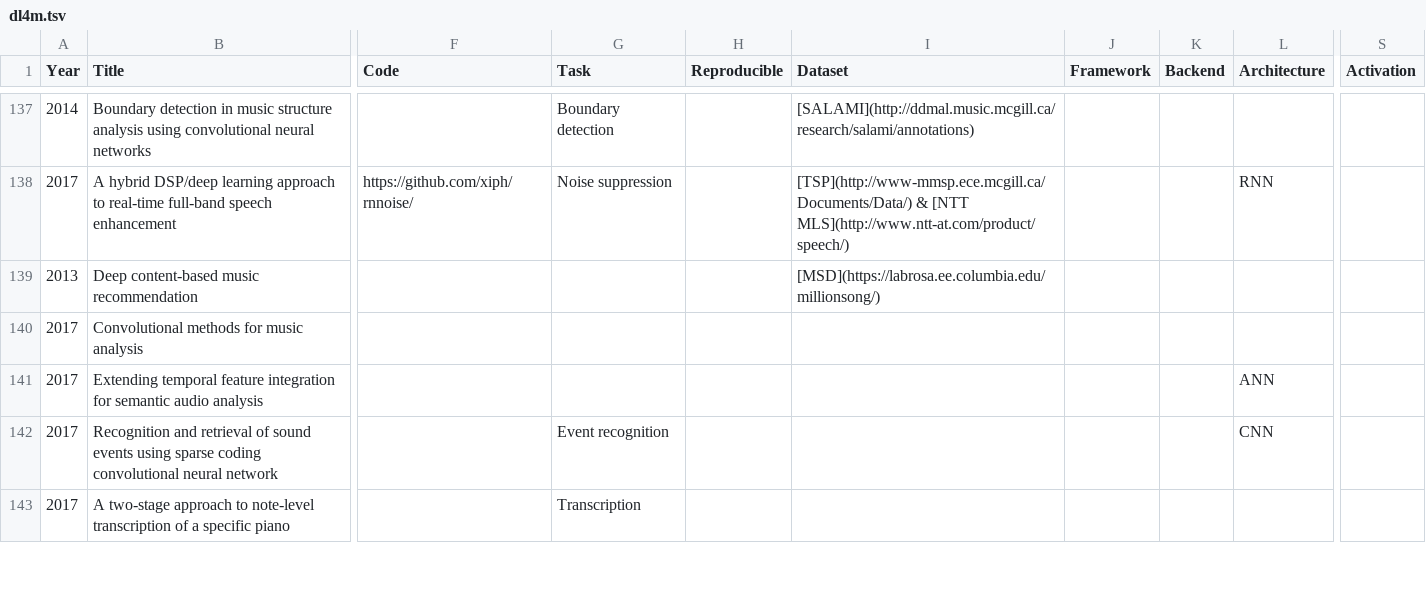
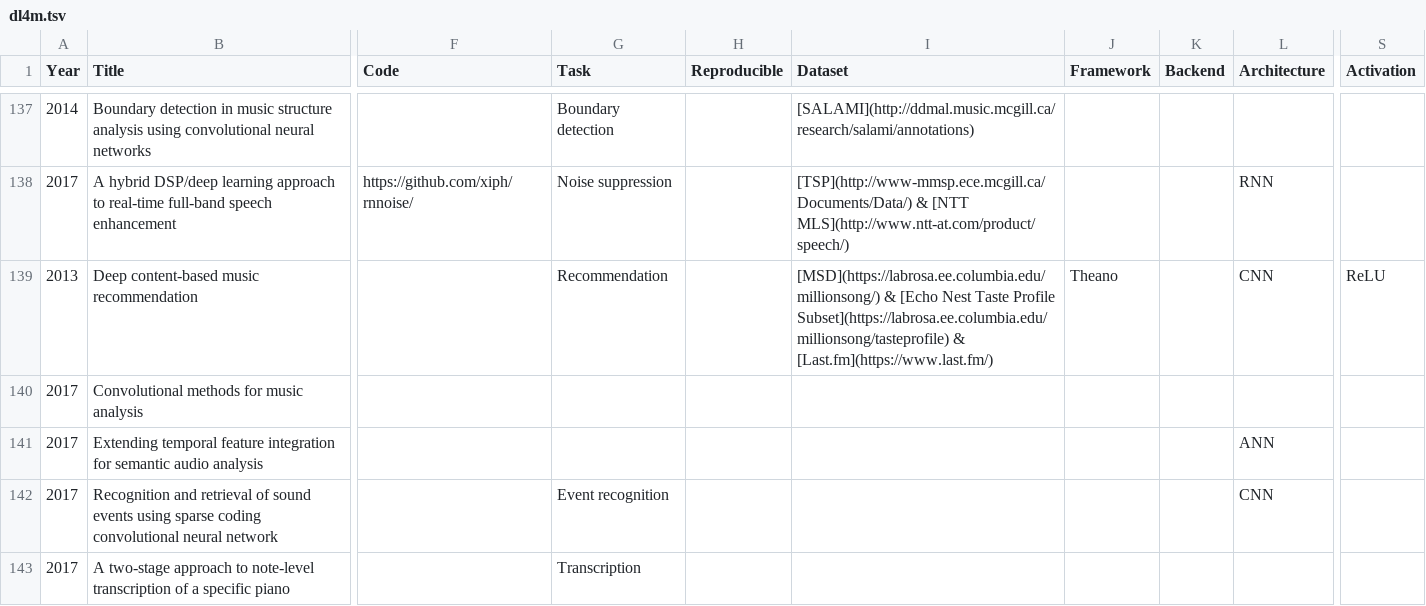
Before and after one commit to ybayle/awesome-deep-learning-music, a TSV file: dl4m.tsv, drawn as a sheet; only a part is shown, gaps mark what is left out; the diff covers the shown part only; the diff names each change by its address in the sheet, - before the commit and + after, or states it on an @@ line.

```diff
--- a/dl4m.tsv
+++ b/dl4m.tsv
-G139 (Task): (empty)
+G139 (Task): Recommendation
-I139 (Dataset): [MSD](https://labrosa.ee.columbia.edu/millionsong/)
+I139 (Dataset): [MSD](https://labrosa.ee.columbia.edu/millionsong/) & [Echo Nest Taste Profile Subset](https://labrosa.ee.columbia.edu/millionsong/tasteprofile) & [Last.fm](https://www.last.fm/)
-J139 (Framework): (empty)
+J139 (Framework): Theano
-L139 (Architecture): (empty)
+L139 (Architecture): CNN
-S139 (Activation): (empty)
+S139 (Activation): ReLU
```
Also changed, not shown: 8 edited cells elsewhere in this file, 6 other files.
